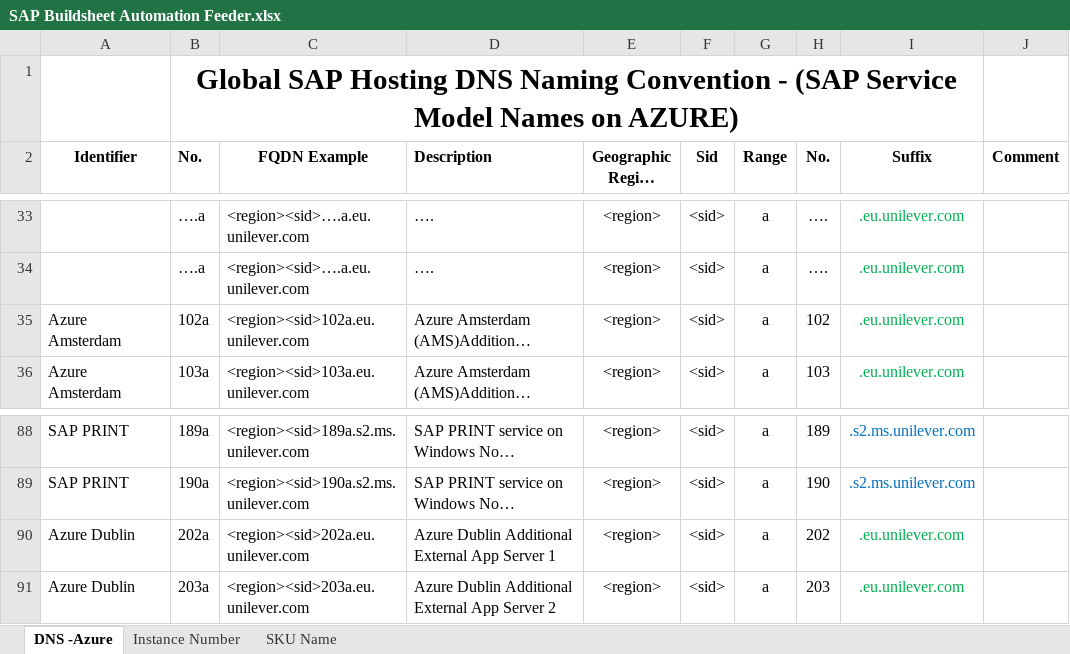
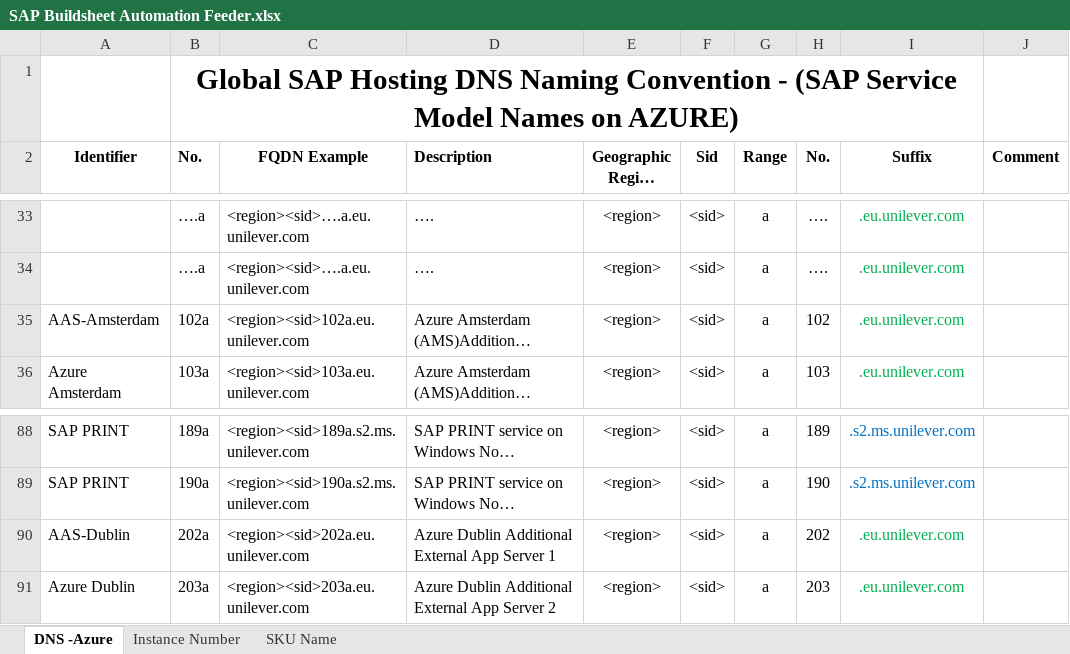
Before and after one commit to simplysuji/buildsheet, an Excel workbook: SAP Buildsheet Automation Feeder.xlsx, sheet DNS -Azure, drawn as a sheet; only a part is shown, gaps mark what is left out; long unchanged cells end in …; values as stored, in another font and other column widths than the file's, no borders; the diff names each change by its address in the sheet, - before the commit and + after, or states it on an @@ line.

```diff
--- a/SAP Buildsheet Automation Feeder.xlsx (sheet DNS -Azure)
+++ b/SAP Buildsheet Automation Feeder.xlsx (sheet DNS -Azure)
-A35 (Identifier): Azure Amsterdam
+A35 (Identifier): AAS-Amsterdam
-A90 (Identifier): Azure Dublin
+A90 (Identifier): AAS-Dublin
```
Also changed, not shown: 2 other files.
